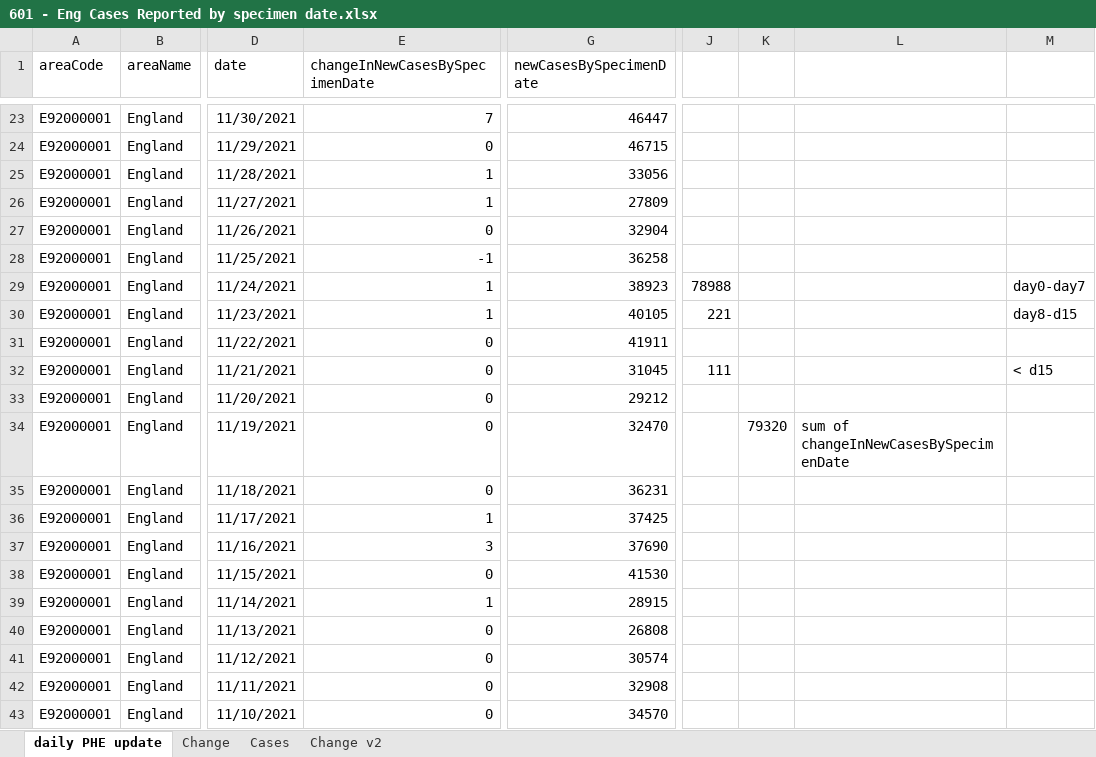
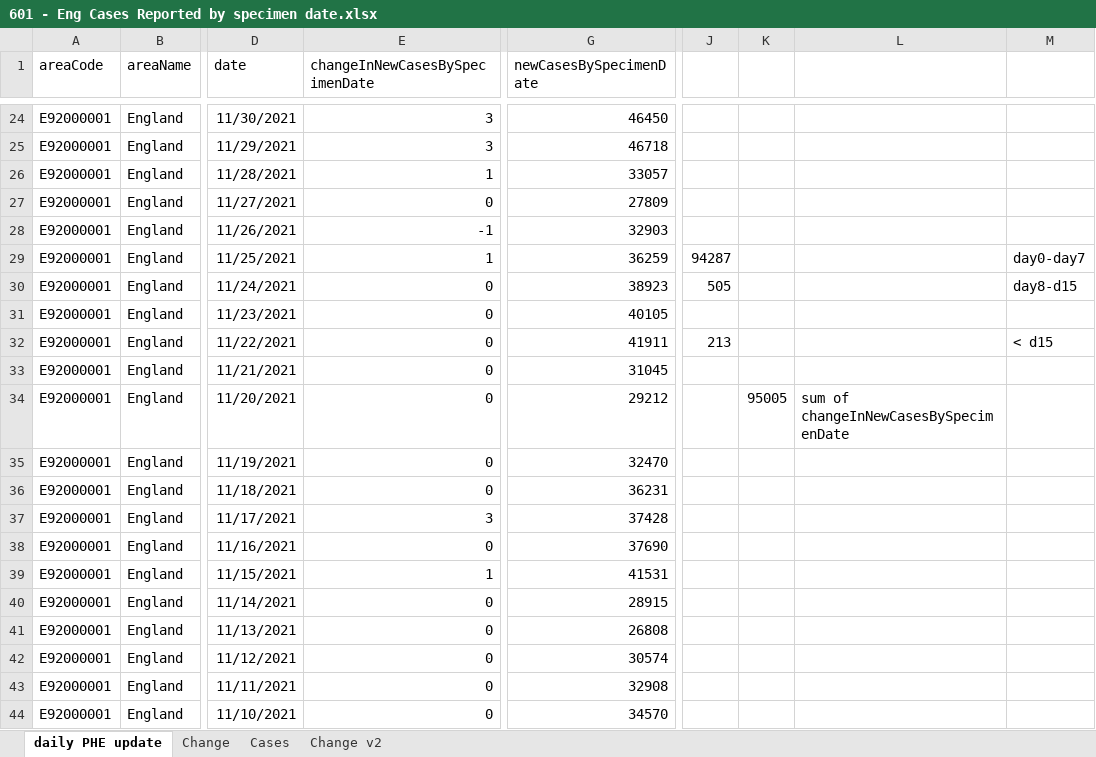
Before and after one commit to chrisdrakeuk/Cases_Reported_by_specimen_date, an Excel workbook: 601 - Eng Cases Reported by specimen date.xlsx, sheet daily PHE update, drawn as a sheet; only a part is shown, gaps mark what is left out; values as stored, in another font and other column widths than the file's, no borders; table styles not drawn; 2 other sheets too large or unreadable and not compared; addresses are those after the commit; the diff covers the shown part only; the diff names each change by its address in the sheet, - before the commit and + after, or states it on an @@ line.

Commit message:
Update 601 - Eng Cases Reported by specimen date.xlsx

```diff
--- a/601 - Eng Cases Reported by specimen date.xlsx (sheet daily PHE update)
+++ b/601 - Eng Cases Reported by specimen date.xlsx (sheet daily PHE update)
-E24 (changeInNewCasesBySpecimenDate): 7
+E24 (changeInNewCasesBySpecimenDate): 3
-G24 (newCasesBySpecimenDate): 46447
+G24 (newCasesBySpecimenDate): 46450
-E25 (changeInNewCasesBySpecimenDate): 0
+E25 (changeInNewCasesBySpecimenDate): 3
-G25 (newCasesBySpecimenDate): 46715
+G25 (newCasesBySpecimenDate): 46718
-G26 (newCasesBySpecimenDate): 33056
+G26 (newCasesBySpecimenDate): 33057
-E27 (changeInNewCasesBySpecimenDate): 1
+E27 (changeInNewCasesBySpecimenDate): 0
-E28 (changeInNewCasesBySpecimenDate): 0
+E28 (changeInNewCasesBySpecimenDate): -1
-G28 (newCasesBySpecimenDate): 32904
+G28 (newCasesBySpecimenDate): 32903
-E29 (changeInNewCasesBySpecimenDate): -1
+E29 (changeInNewCasesBySpecimenDate): 1
-G29 (newCasesBySpecimenDate): 36258
+G29 (newCasesBySpecimenDate): 36259
-J29: (empty)
+J29: 94287
-M29: (empty)
+M29: day0-day7
-E30:E31 (changeInNewCasesBySpecimenDate): 1
+E30:E31 (changeInNewCasesBySpecimenDate): 0
-J30: 78988
+J30: 505
-M30: day0-day7
+M30: day8-d15
-J31: 221
+J31: (empty)
-M31: day8-d15
+M31: (empty)
-J32: (empty)
+J32: 213
-M32: (empty)
+M32: < d15
-J33: 111
+J33: (empty)
-M33: < d15
+M33: (empty)
-K34: (empty)
+K34: 95005
-L34: (empty)
+L34: sum of changeInNewCasesBySpecimenDate
-K35: 79320
+K35: (empty)
-L35: sum of changeInNewCasesBySpecimenDate
+L35: (empty)
-E37 (changeInNewCasesBySpecimenDate): 1
+E37 (changeInNewCasesBySpecimenDate): 3
-G37 (newCasesBySpecimenDate): 37425
+G37 (newCasesBySpecimenDate): 37428
-E38 (changeInNewCasesBySpecimenDate): 3
+E38 (changeInNewCasesBySpecimenDate): 0
-E39 (changeInNewCasesBySpecimenDate): 0
+E39 (changeInNewCasesBySpecimenDate): 1
-G39 (newCasesBySpecimenDate): 41530
+G39 (newCasesBySpecimenDate): 41531
-E40 (changeInNewCasesBySpecimenDate): 1
+E40 (changeInNewCasesBySpecimenDate): 0
```
Also changed, not shown: 1 added row and 392 edited cells elsewhere in this sheet, sheet Change v2, charts or pictures.
